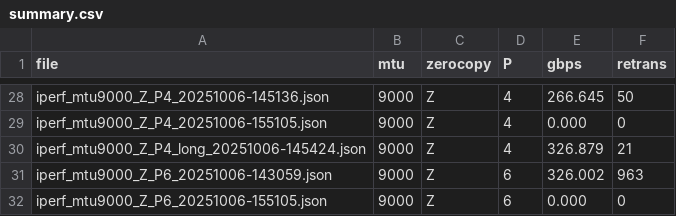
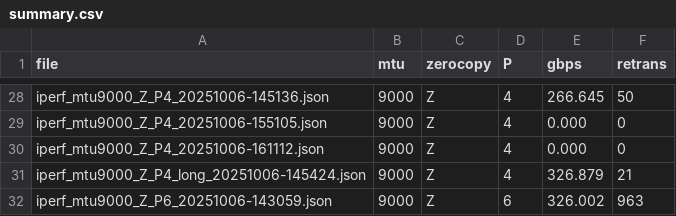
Before and after one commit to Matt-C-G/netns-iperf-lab, a CSV file: data/summary.csv, drawn as a sheet; only a part is shown, gaps mark what is left out; the shorter side is filled out with more unchanged rows.

```diff
--- a/data/summary.csv
+++ b/data/summary.csv
@@ -29,2 +29,3 @@ iperf_mtu9000_Z_P4_20251006-145136.json,9000,Z,4,266.645,50
 iperf_mtu9000_Z_P4_20251006-155105.json,9000,Z,4,0.000,0
+iperf_mtu9000_Z_P4_20251006-161112.json,9000,Z,4,0.000,0
 iperf_mtu9000_Z_P4_long_20251006-145424.json,9000,Z,4,326.879,21
```
Also changed, not shown: 3 other files.
